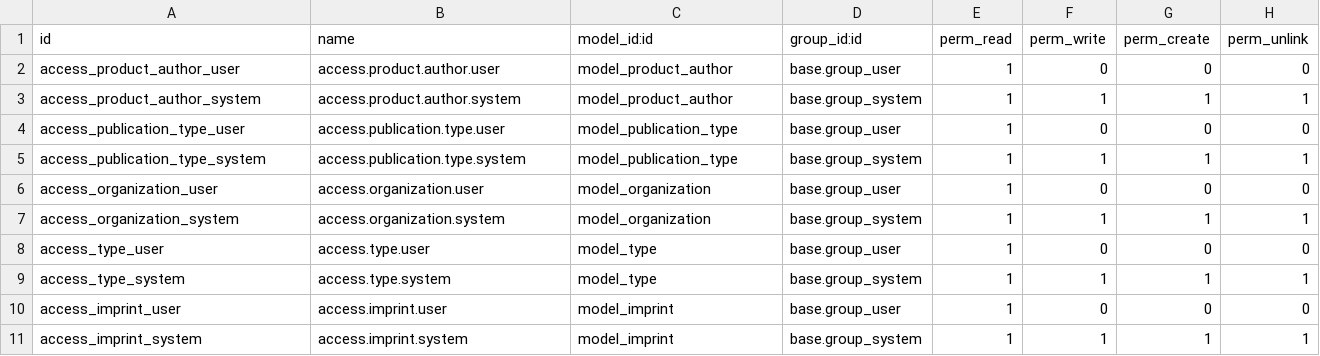
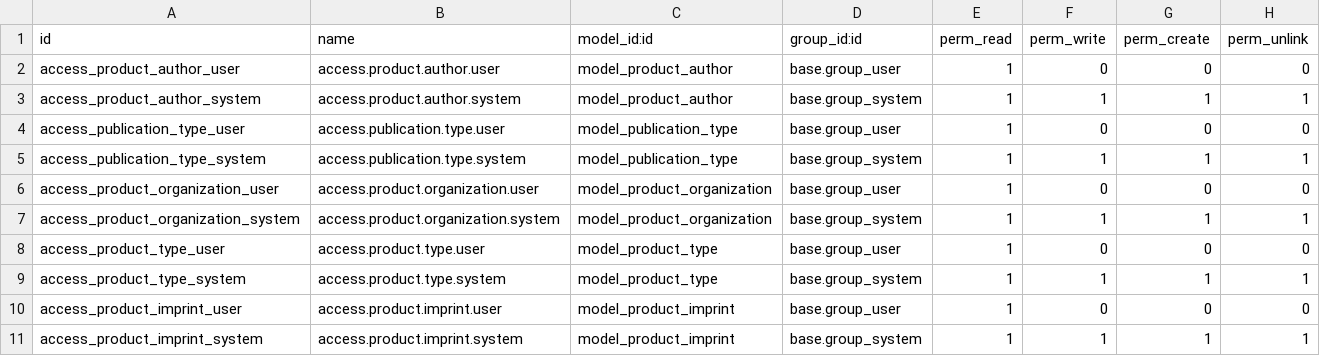
Before and after one commit to eezee-it-admin/pinakes, a CSV file: addons/politeia_extended/security/ir.model.access.csv, drawn as a sheet.

Commit message:
[ADD] Added new master tables with access rights and fields in product

```diff
--- a/addons/politeia_extended/security/ir.model.access.csv
+++ b/addons/politeia_extended/security/ir.model.access.csv
@@ -5,7 +5,7 @@ access_publication_type_user,access.publication.type.user,model_publication_type
 access_publication_type_system,access.publication.type.system,model_publication_type,base.group_system,1,1,1,1
-access_organization_user,access.organization.user,model_organization,base.group_user,1,0,0,0
-access_organization_system,access.organization.system,model_organization,base.group_system,1,1,1,1
-access_type_user,access.type.user,model_type,base.group_user,1,0,0,0
-access_type_system,access.type.system,model_type,base.group_system,1,1,1,1
-access_imprint_user,access.imprint.user,model_imprint,base.group_user,1,0,0,0
-access_imprint_system,access.imprint.system,model_imprint,base.group_system,1,1,1,1
+access_product_organization_user,access.product.organization.user,model_product_organization,base.group_user,1,0,0,0
+access_product_organization_system,access.product.organization.system,model_product_organization,base.group_system,1,1,1,1
+access_product_type_user,access.product.type.user,model_product_type,base.group_user,1,0,0,0
+access_product_type_system,access.product.type.system,model_product_type,base.group_system,1,1,1,1
+access_product_imprint_user,access.product.imprint.user,model_product_imprint,base.group_user,1,0,0,0
+access_product_imprint_system,access.product.imprint.system,model_product_imprint,base.group_system,1,1,1,1
```
Also changed, not shown: 5 other files.
